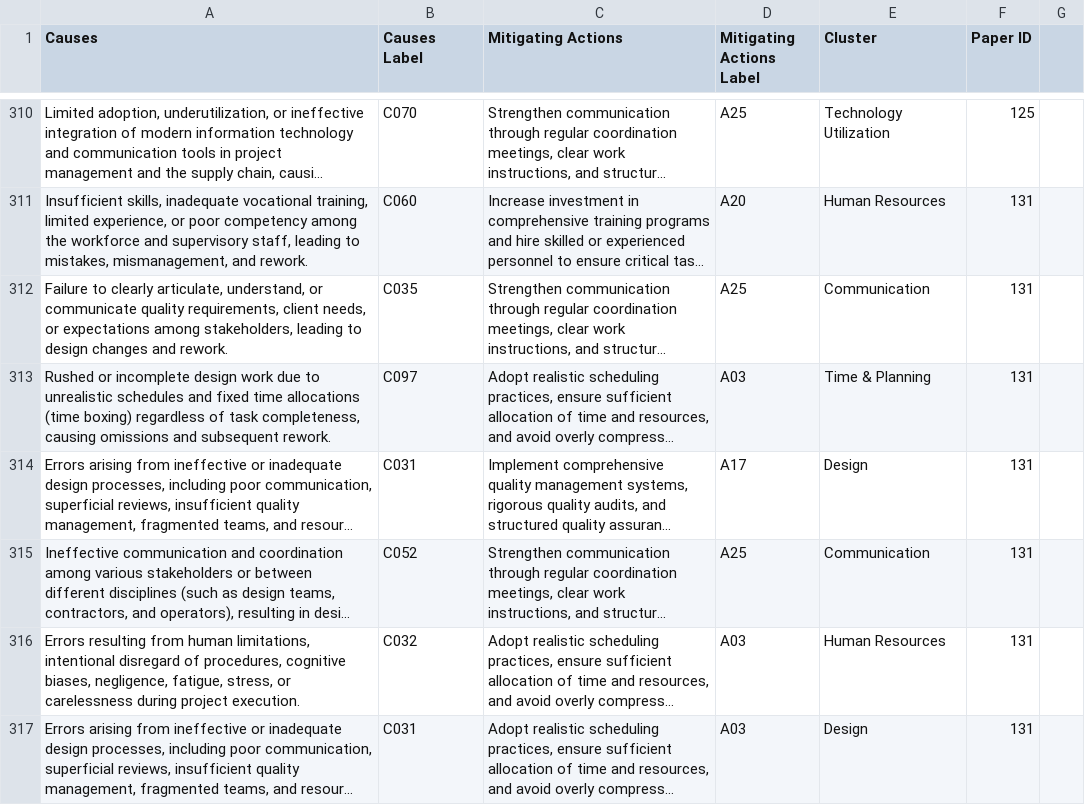
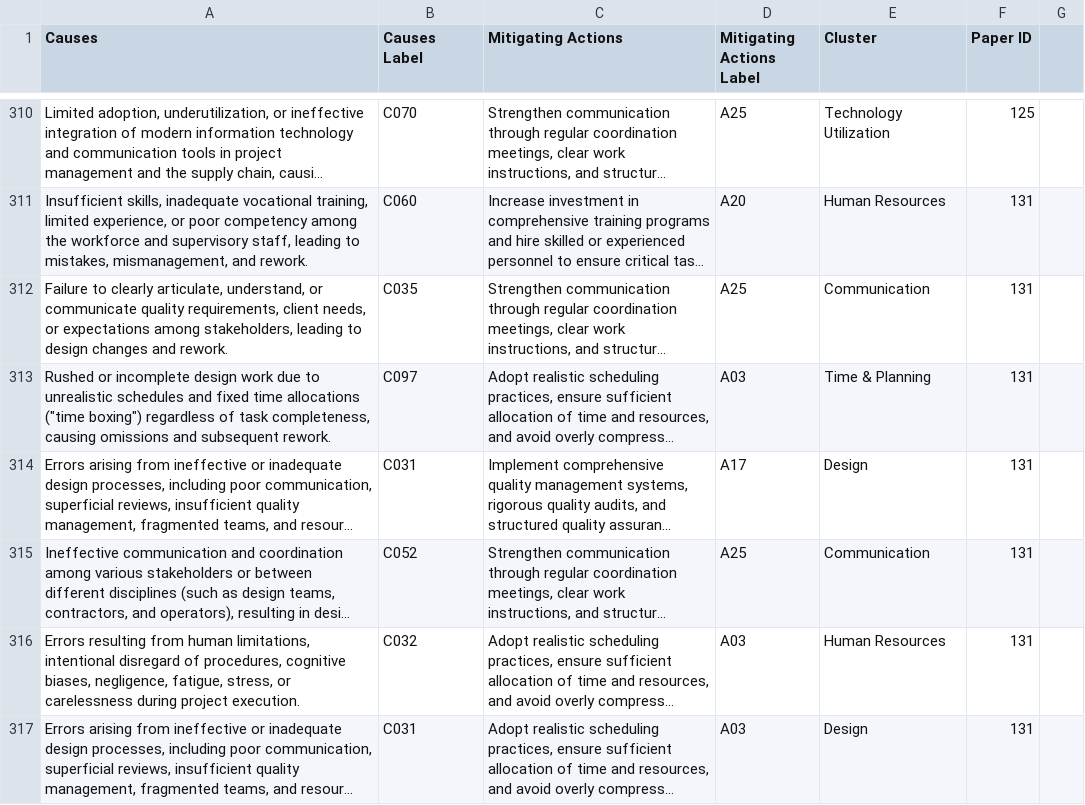
Before and after one commit to Valdecy/Datasets, a CSV file: Review/kg.csv, drawn as a sheet; only a part is shown, gaps mark what is left out; long unchanged cells end in …; the diff covers the shown part only; the diff names each change by its address in the sheet, - before the commit and + after, or states it on an @@ line.

```diff
--- a/Review/kg.csv
+++ b/Review/kg.csv
-A313 (Causes): …time allocations (time boxing) regardless of…
+A313 (Causes): …time allocations ("time boxing") regardless of…
```
Also changed, not shown: 2 added rows, 2 removed rows and 5 edited cells elsewhere in this file.
